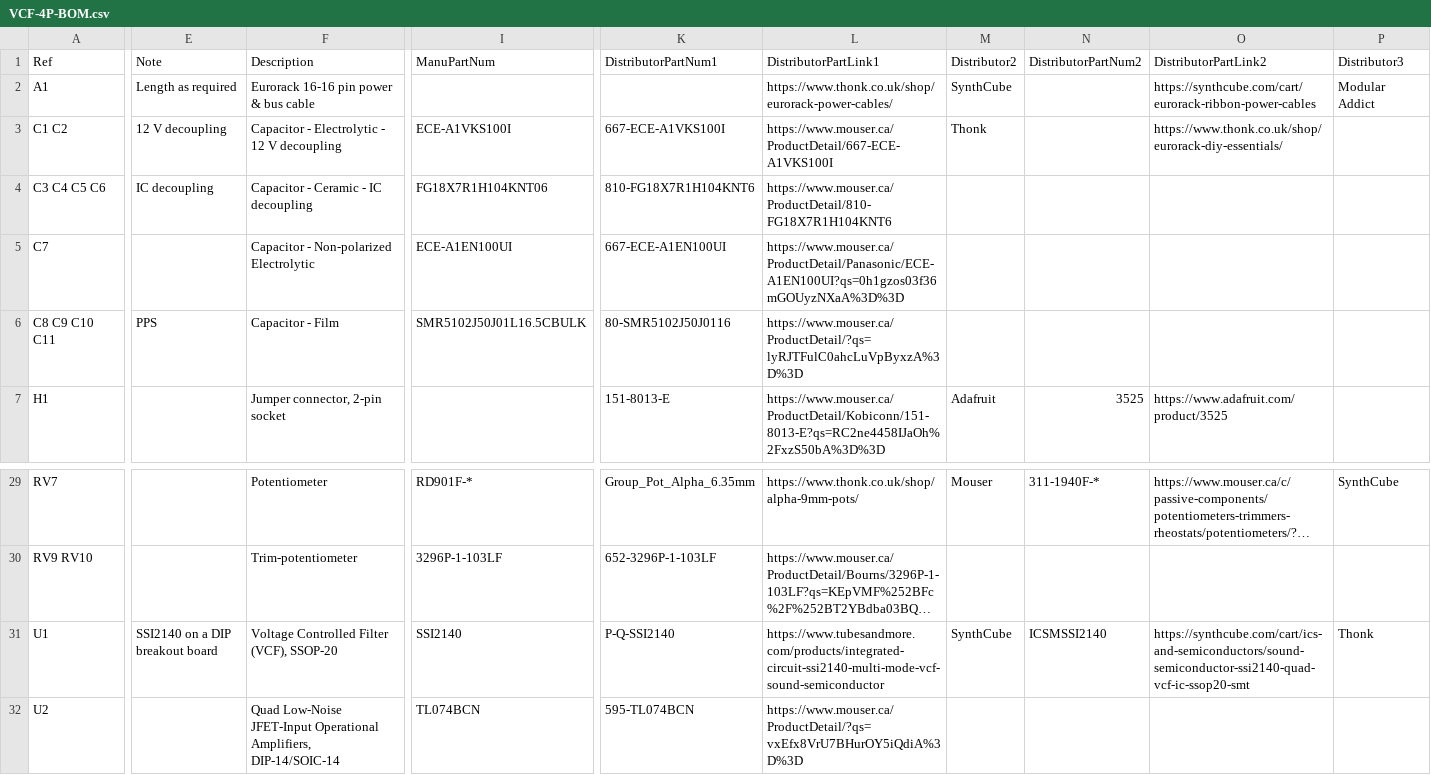
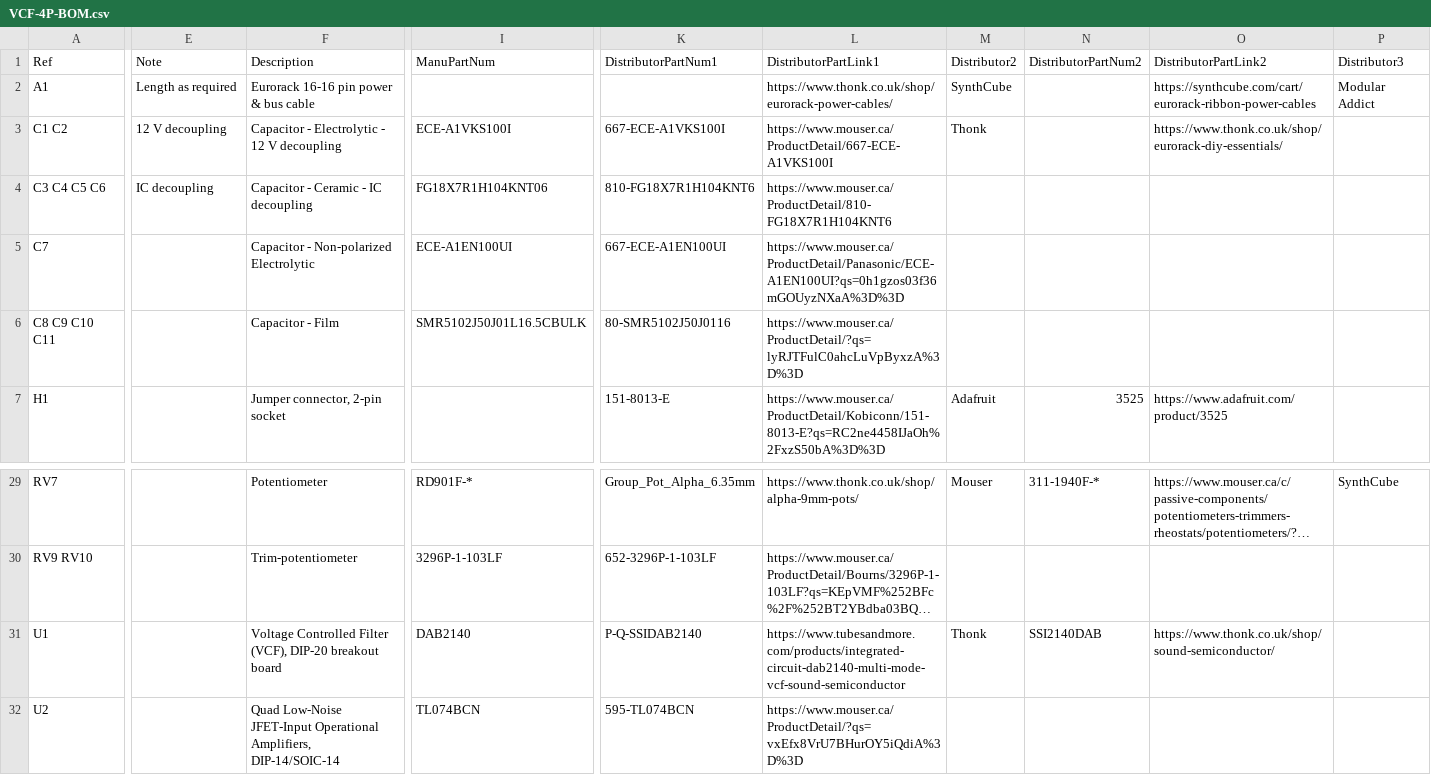
Before and after one commit to Len42/Synth, a CSV file: modules/VCF-4P/VCF-4P-BOM.csv, drawn as a sheet; only a part is shown, gaps mark what is left out; long unchanged cells end in …; the diff covers the shown part only; the diff names each change by its address in the sheet, - before the commit and + after, or states it on an @@ line.

```diff
--- a/modules/VCF-4P/VCF-4P-BOM.csv
+++ b/modules/VCF-4P/VCF-4P-BOM.csv
-E6 (Note): PPS
+E6 (Note): (empty)
-E31 (Note): SSI2140 on a DIP breakout board
+E31 (Note): (empty)
-F31 (Description): …Filter (VCF), SSOP-20
+F31 (Description): …Filter (VCF), DIP-20 breakout board
-I31 (ManuPartNum): SSI2140
+I31 (ManuPartNum): DAB2140
-K31 (DistributorPartNum1): P-Q-SSI2140
+K31 (DistributorPartNum1): P-Q-SSIDAB2140
-L31 (DistributorPartLink1): https://www.tubesandmore.com/products/integrated-circuit-ssi2140-multi-mode-vcf-sound-semiconductor
+L31 (DistributorPartLink1): https://www.tubesandmore.com/products/integrated-circuit-dab2140-multi-mode-vcf-sound-semiconductor
-M31 (Distributor2): SynthCube
+M31 (Distributor2): Thonk
-N31 (DistributorPartNum2): ICSMSSI2140
+N31 (DistributorPartNum2): SSI2140DAB
-O31 (DistributorPartLink2): https://synthcube.com/cart/ics-and-semiconductors/sound-semiconductor-ssi2140-quad-vcf-ic-ssop20-smt
+O31 (DistributorPartLink2): https://www.thonk.co.uk/shop/sound-semiconductor/
-P31 (Distributor3): Thonk
+P31 (Distributor3): (empty)
```
Also changed, not shown: 1 edited cell elsewhere in this file, 4 other files.
